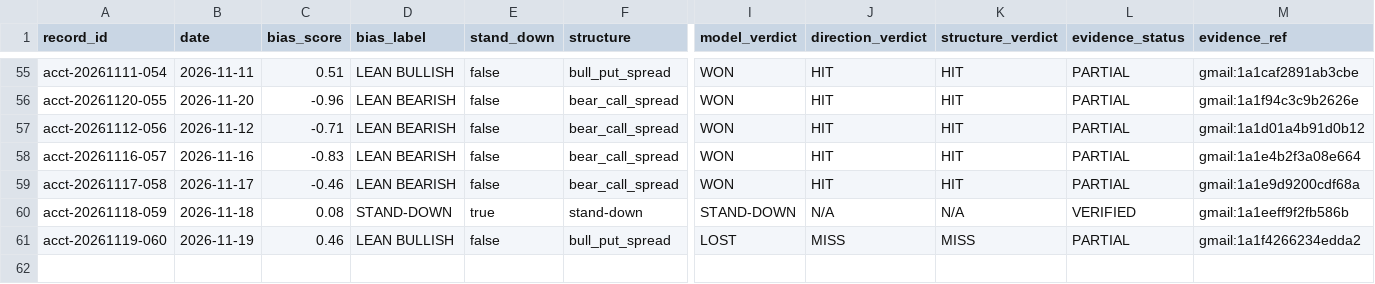
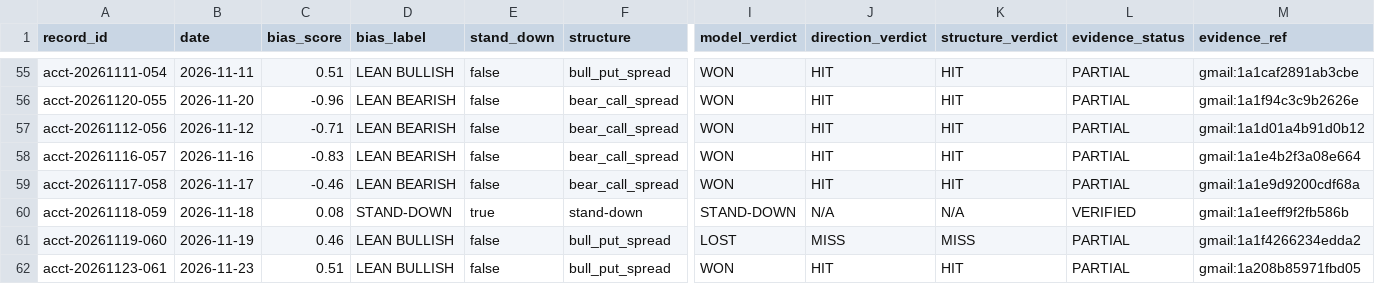
Before and after one commit to MalikAI-786/MalikAI-786-spx, a CSV file: ledger/accountability-v2.csv, drawn as a sheet; only a part is shown, gaps mark what is left out; rows hold the shown columns only; the diff names each change by its address in the sheet, - before the commit and + after, or states it on an @@ line.

```diff
--- a/ledger/accountability-v2.csv
+++ b/ledger/accountability-v2.csv
+row 62: acct-20261123-061 | 2026-11-23 | 0.51 | LEAN BULLISH | false | bull_put_spread | WON | HIT | HIT | PARTIAL | gmail:1a208b85971fbd05
```
Also changed, not shown: ledger/published-setups.csv, 1 other file.
